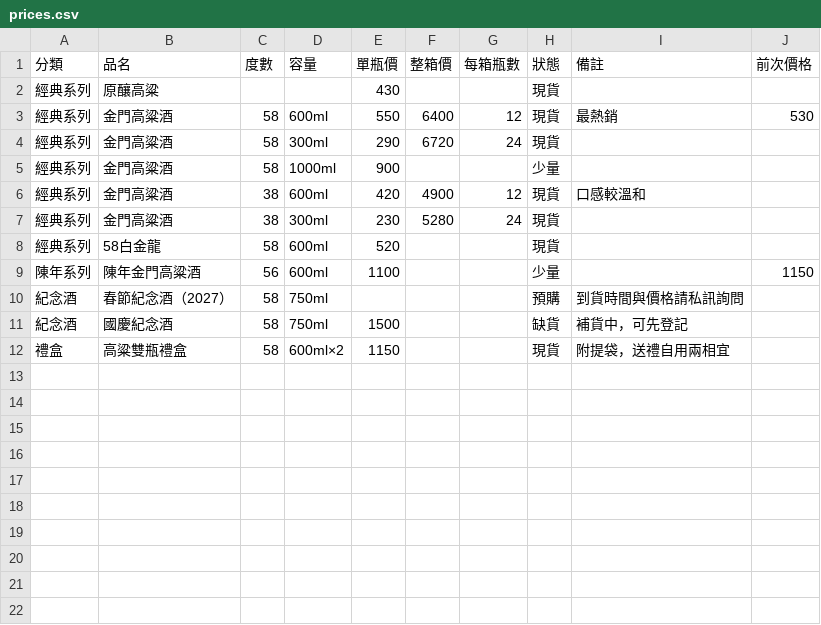
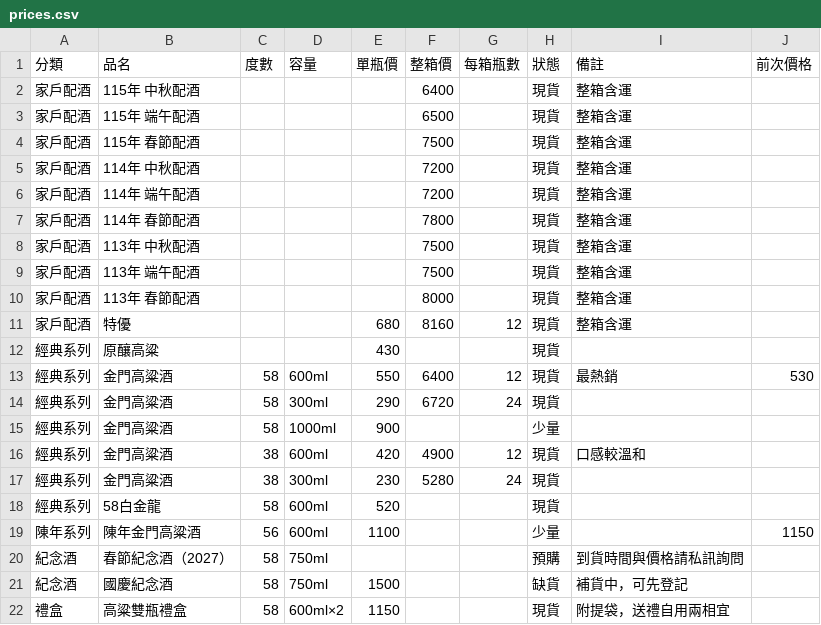
Before and after one commit to azin0609-dev/Kaoliang-liquor, a CSV file: data/prices.csv, drawn as a sheet; the diff names each change by its address in the sheet, - before the commit and + after, or states it on an @@ line.

```diff
--- a/data/prices.csv
+++ b/data/prices.csv
+row 2: 家戶配酒 | 115年 中秋配酒 |  |  |  | 6400 |  | 現貨 | 整箱含運
+row 3: 家戶配酒 | 115年 端午配酒 |  |  |  | 6500 |  | 現貨 | 整箱含運
+row 4: 家戶配酒 | 115年 春節配酒 |  |  |  | 7500 |  | 現貨 | 整箱含運
+row 5: 家戶配酒 | 114年 中秋配酒 |  |  |  | 7200 |  | 現貨 | 整箱含運
+row 6: 家戶配酒 | 114年 端午配酒 |  |  |  | 7200 |  | 現貨 | 整箱含運
+row 7: 家戶配酒 | 114年 春節配酒 |  |  |  | 7800 |  | 現貨 | 整箱含運
+row 8: 家戶配酒 | 113年 中秋配酒 |  |  |  | 7500 |  | 現貨 | 整箱含運
+row 9: 家戶配酒 | 113年 端午配酒 |  |  |  | 7500 |  | 現貨 | 整箱含運
+row 10: 家戶配酒 | 113年 春節配酒 |  |  |  | 8000 |  | 現貨 | 整箱含運
+row 11: 家戶配酒 | 特優 |  |  | 680 | 8160 | 12 | 現貨 | 整箱含運
```
Also changed, not shown: 1 other file.
